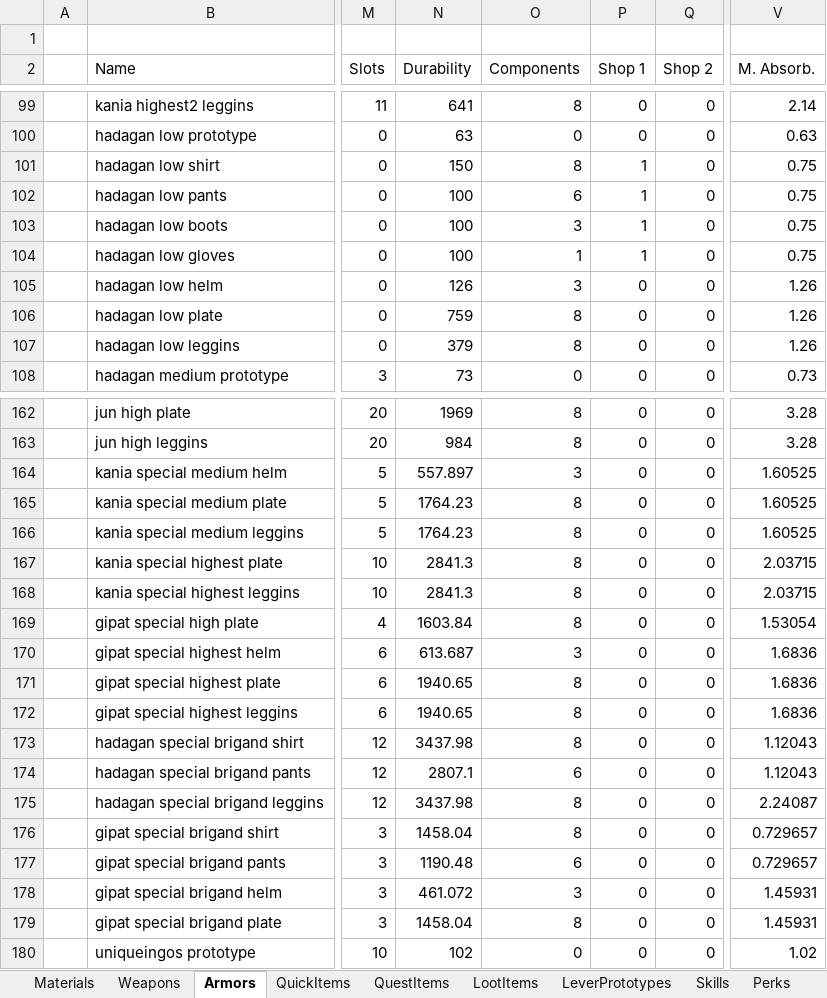
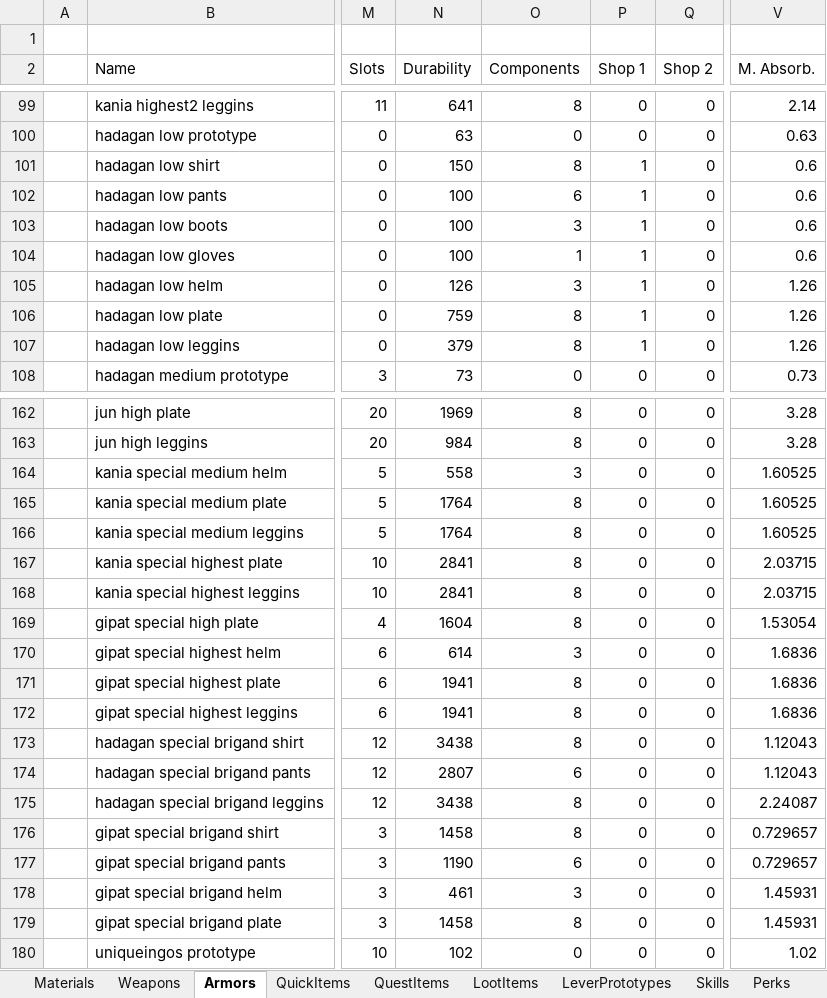
Before and after one commit to Kyr4l/ei-universal-mod, an Excel workbook: resources/universal-mod/xlsx/databaselmp.xlsx, sheet Armors, drawn as a sheet; only a part is shown, gaps mark what is left out; values as stored, in another font and other column widths than the file's, no borders; the diff names each change by its address in the sheet, - before the commit and + after, or states it on an @@ line.

Commit message:
finished jute implementation reworked cloth, added stats scaling and higher complexity rounded up values of most materials to simplify calculations added parallel processing for makemod reduced armor stats of the khadagan low cloth (starting gear) to prevent it from being better than kanian cloth armor rounded up values of some kanian armor to match the other ones

```diff
--- a/resources/universal-mod/xlsx/databaselmp.xlsx (sheet Armors)
+++ b/resources/universal-mod/xlsx/databaselmp.xlsx (sheet Armors)
-V101:V104 (M. Absorb.): 0.75
+V101:V104 (M. Absorb.): 0.6
-P105:P107 (Shop 1): 0
+P105:P107 (Shop 1): 1
-N164 (Durability): 557.897
+N164 (Durability): 558
-N165:N166 (Durability): 1764.23
+N165:N166 (Durability): 1764
-N167:N168 (Durability): 2841.3
+N167:N168 (Durability): 2841
-N169 (Durability): 1603.84
+N169 (Durability): 1604
-N170 (Durability): 613.687
+N170 (Durability): 614
-N171:N172 (Durability): 1940.65
+N171:N172 (Durability): 1941
-N173 (Durability): 3437.98
+N173 (Durability): 3438
-N174 (Durability): 2807.1
+N174 (Durability): 2807
-N175 (Durability): 3437.98
+N175 (Durability): 3438
-N176 (Durability): 1458.04
+N176 (Durability): 1458
-N177 (Durability): 1190.48
+N177 (Durability): 1190
-N178 (Durability): 461.072
+N178 (Durability): 461
-N179 (Durability): 1458.04
+N179 (Durability): 1458
```
Also changed, not shown: sheet Materials, 21 other files.
